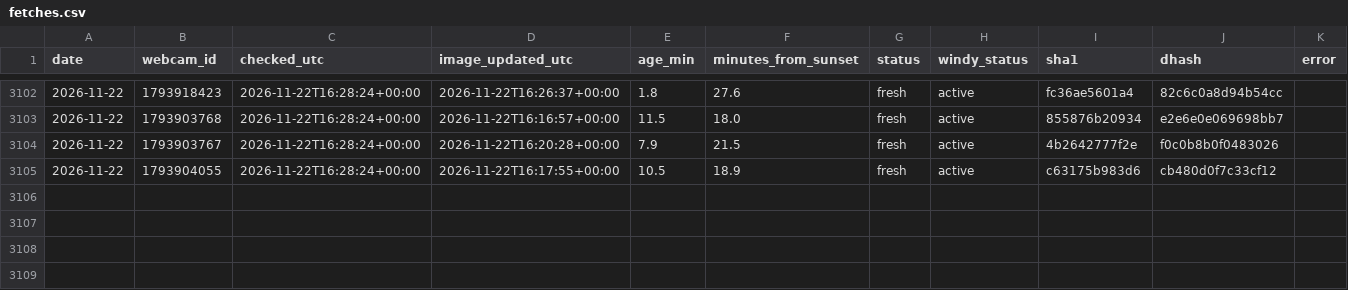
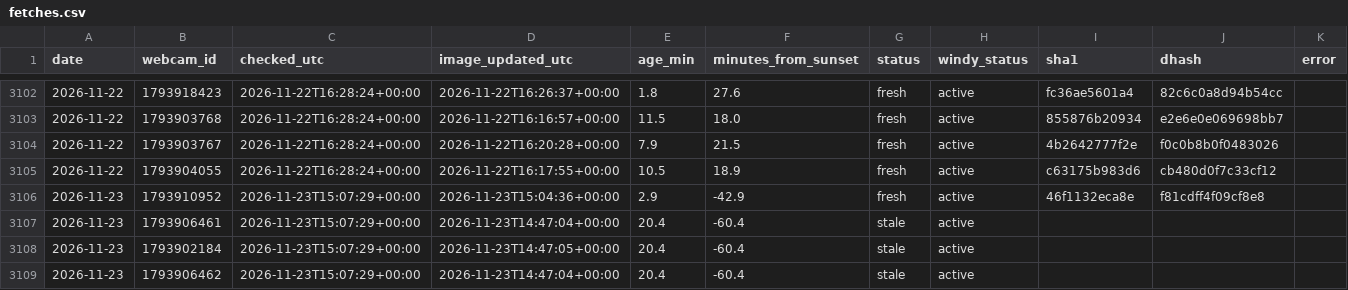
Before and after one commit to Ratila67/abendrot, a CSV file: data/truth/fetches.csv, drawn as a sheet; only a part is shown, gaps mark what is left out.

```diff
--- a/data/truth/fetches.csv
+++ b/data/truth/fetches.csv
@@ -3105 +3105,5 @@ date,webcam_id,checked_utc,image_updated_utc,age_min,minutes_from_sunset,status,
 2026-11-22,1793904055,2026-11-22T16:28:24+00:00,2026-11-22T16:17:55+00:00,10.5,18.9,fresh,active,c63175b983d6,cb480d0f7c33cf12,
+2026-11-23,1793910952,2026-11-23T15:07:29+00:00,2026-11-23T15:04:36+00:00,2.9,-42.9,fresh,active,46f1132eca8e,f81cdff4f09cf8e8,
+2026-11-23,1793906461,2026-11-23T15:07:29+00:00,2026-11-23T14:47:04+00:00,20.4,-60.4,stale,active,,,
+2026-11-23,1793902184,2026-11-23T15:07:29+00:00,2026-11-23T14:47:05+00:00,20.4,-60.4,stale,active,,,
+2026-11-23,1793906462,2026-11-23T15:07:29+00:00,2026-11-23T14:47:04+00:00,20.4,-60.4,stale,active,,,
```
Also changed, not shown: data/truth/captures.csv.
